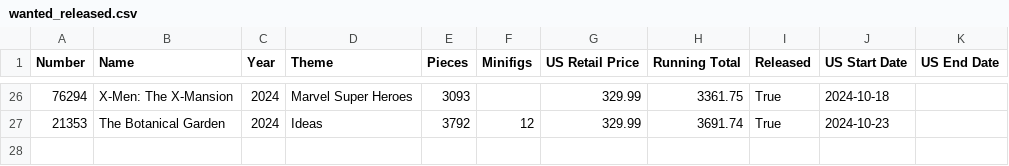
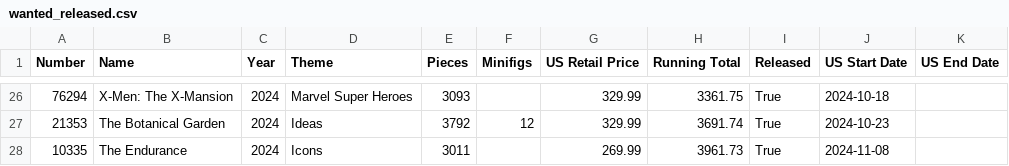
Before and after one commit to schultzy51/brickset, a CSV file: lists/wanted_released.csv, drawn as a sheet; only a part is shown, gaps mark what is left out; the diff names each change by its address in the sheet, - before the commit and + after, or states it on an @@ line.

```diff
--- a/lists/wanted_released.csv
+++ b/lists/wanted_released.csv
+row 28: 10335 | The Endurance | 2024 | Icons | 3011 |  | 269.99 | 3961.73 | True | 2024-11-08
```
Also changed, not shown: lists/wanted.csv, 3 other files.
